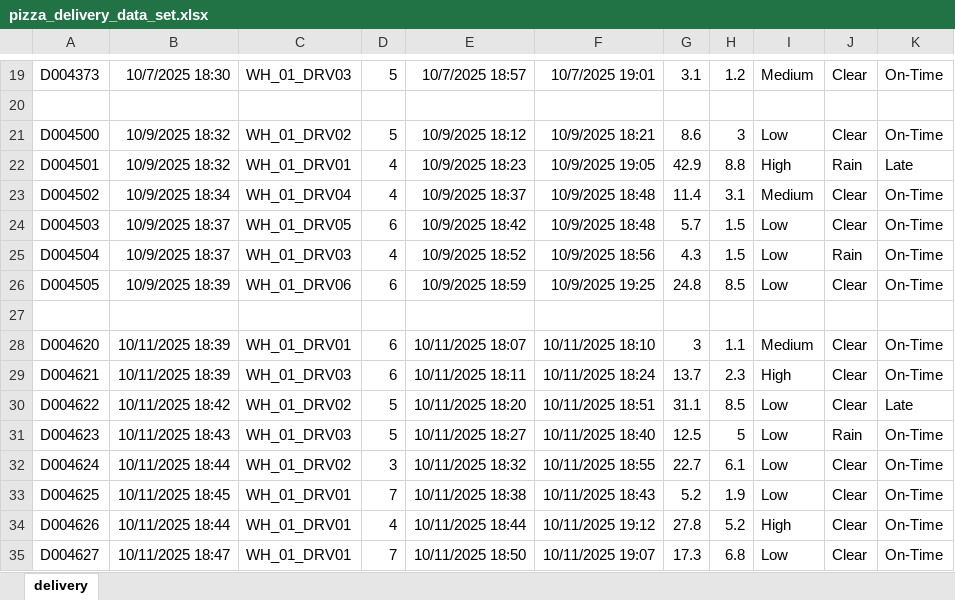
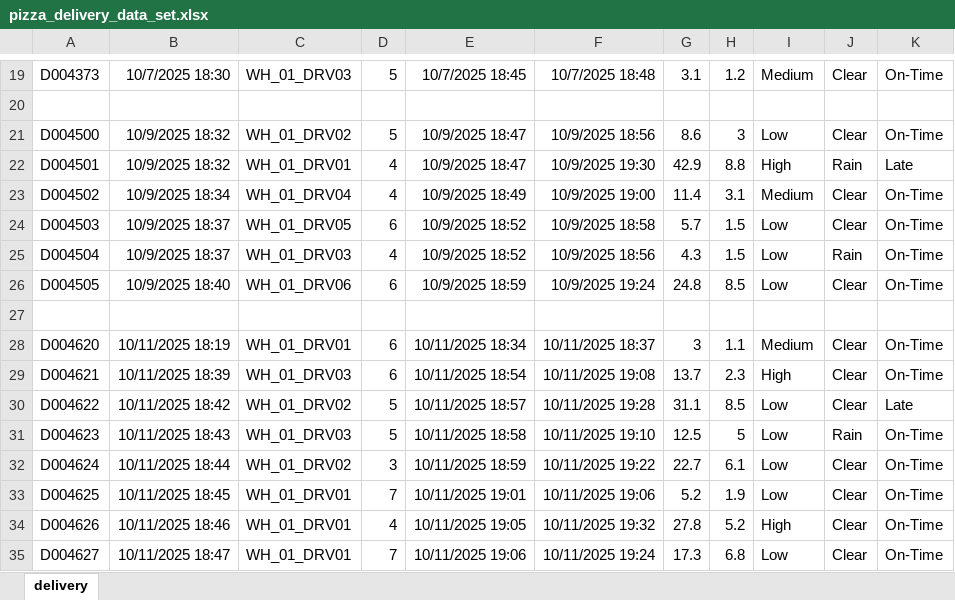
Before and after one commit to kevitiyagalaBehan/Data_Set, an Excel workbook: pizza_delivery_data_set.xlsx, sheet delivery, drawn as a sheet; only a part is shown, gaps mark what is left out; values as stored, in another font and other column widths than the file's, no borders; the diff covers the shown part only; the diff names each change by its address in the sheet, - before the commit and + after, or states it on an @@ line.

```diff
--- a/pizza_delivery_data_set.xlsx (sheet delivery)
+++ b/pizza_delivery_data_set.xlsx (sheet delivery)
-E19: 10/7/2025 18:57
+E19: 10/7/2025 18:45
-F19: 10/7/2025 19:01
+F19: 10/7/2025 18:48
-E21: 10/9/2025 18:12
+E21: 10/9/2025 18:47
-F21: 10/9/2025 18:21
+F21: 10/9/2025 18:56
-E22: 10/9/2025 18:23
+E22: 10/9/2025 18:47
-F22: 10/9/2025 19:05
+F22: 10/9/2025 19:30
-E23: 10/9/2025 18:37
+E23: 10/9/2025 18:49
-F23: 10/9/2025 18:48
+F23: 10/9/2025 19:00
-E24: 10/9/2025 18:42
+E24: 10/9/2025 18:52
-F24: 10/9/2025 18:48
+F24: 10/9/2025 18:58
-B26: 10/9/2025 18:39
+B26: 10/9/2025 18:40
-F26: 10/9/2025 19:25
+F26: 10/9/2025 19:24
-B28: 10/11/2025 18:39
+B28: 10/11/2025 18:19
-E28: 10/11/2025 18:07
+E28: 10/11/2025 18:34
-F28: 10/11/2025 18:10
+F28: 10/11/2025 18:37
-E29: 10/11/2025 18:11
+E29: 10/11/2025 18:54
-F29: 10/11/2025 18:24
+F29: 10/11/2025 19:08
-E30: 10/11/2025 18:20
+E30: 10/11/2025 18:57
-F30: 10/11/2025 18:51
+F30: 10/11/2025 19:28
-E31: 10/11/2025 18:27
+E31: 10/11/2025 18:58
-F31: 10/11/2025 18:40
+F31: 10/11/2025 19:10
-E32: 10/11/2025 18:32
+E32: 10/11/2025 18:59
-F32: 10/11/2025 18:55
+F32: 10/11/2025 19:22
-E33: 10/11/2025 18:38
+E33: 10/11/2025 19:01
-F33: 10/11/2025 18:43
+F33: 10/11/2025 19:06
-B34: 10/11/2025 18:44
+B34: 10/11/2025 18:46
-E34: 10/11/2025 18:44
+E34: 10/11/2025 19:05
-F34: 10/11/2025 19:12
+F34: 10/11/2025 19:32
-E35: 10/11/2025 18:50
+E35: 10/11/2025 19:06
-F35: 10/11/2025 19:07
+F35: 10/11/2025 19:24
```
Also changed, not shown: 225 edited cells elsewhere in this sheet.
